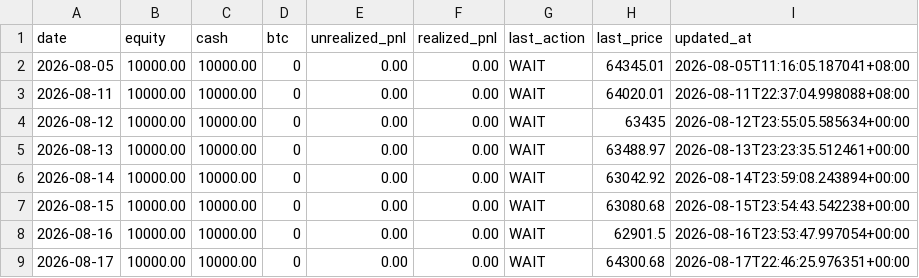
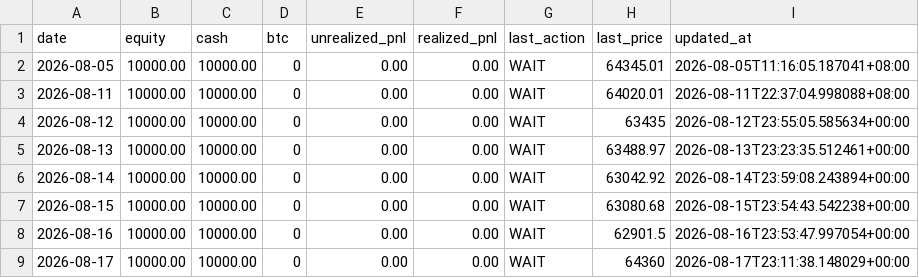
Before and after one commit to twitter-bot-tech/btc-funding-arb, a CSV file: data/paper_daily.csv, drawn as a sheet.

```diff
--- a/data/paper_daily.csv
+++ b/data/paper_daily.csv
@@ -8,2 +8,2 @@ date,equity,cash,btc,unrealized_pnl,realized_pnl,last_action,last_price,updated_
 2026-08-16,10000.00,10000.00,0,0.00,0.00,WAIT,62901.5,2026-08-16T23:53:47.997054+00:00
-2026-08-17,10000.00,10000.00,0,0.00,0.00,WAIT,64300.68,2026-08-17T22:46:25.976351+00:00
+2026-08-17,10000.00,10000.00,0,0.00,0.00,WAIT,64360,2026-08-17T23:11:38.148029+00:00
```
Also changed, not shown: 3 other files.
